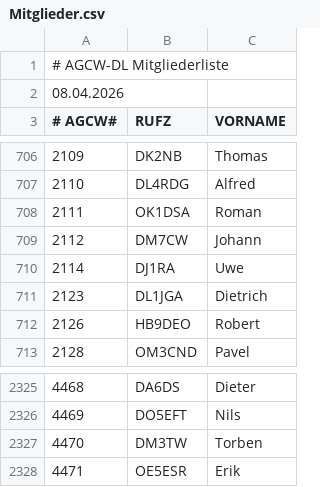
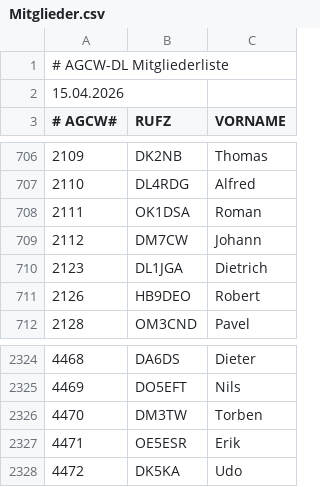
Before and after one commit to bjornekelund/dxlog, a CSV file: agcw/Mitglieder.csv, drawn as a sheet; only a part is shown, gaps mark what is left out.

```diff
--- a/agcw/Mitglieder.csv
+++ b/agcw/Mitglieder.csv
@@ -1,3 +1,3 @@
 # AGCW-DL Mitgliederliste;;
-08.04.2026;;
+15.04.2026;;
 # AGCW#;RUFZ;VORNAME
@@ -709,3 +709,2 @@
 2112;DM7CW;Johann
-2114;DJ1RA;Uwe
 2123;DL1JGA;Dietrich
@@ -2328 +2327,2 @@
 4471;OE5ESR;Erik
+4472;DK5KA;Udo
```
Also changed, not shown: fistsspr/fistsmembers.csv, mcdqp/List_Members_MC.csv, 36 other files.
